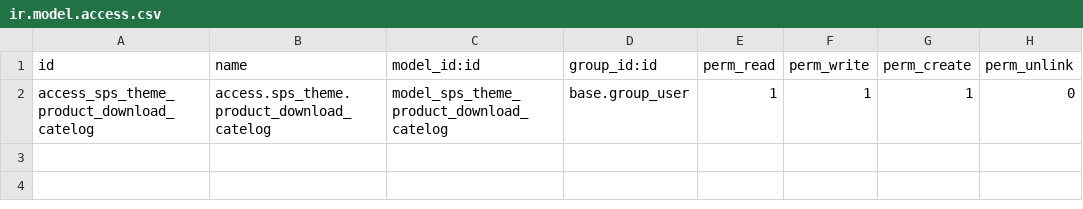
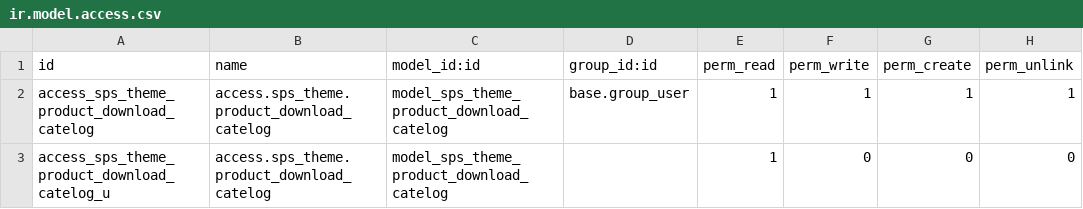
Before and after one commit to bits-amitrathod/odoo12, a CSV file: sps_theme/security/ir.model.access.csv, drawn as a sheet.

Commit message:
Download catalog

```diff
--- a/sps_theme/security/ir.model.access.csv
+++ b/sps_theme/security/ir.model.access.csv
@@ -1,2 +1,3 @@
 id,name,model_id:id,group_id:id,perm_read,perm_write,perm_create,perm_unlink
-access_sps_theme_product_download_catelog,access.sps_theme.product_download_catelog,model_sps_theme_product_download_catelog,base.group_user,1,1,1,0
+access_sps_theme_product_download_catelog,access.sps_theme.product_download_catelog,model_sps_theme_product_download_catelog,base.group_user,1,1,1,1
+access_sps_theme_product_download_catelog_u,access.sps_theme.product_download_catelog,model_sps_theme_product_download_catelog,,1,0,0,0
```
Also changed, not shown: 1 other file.
